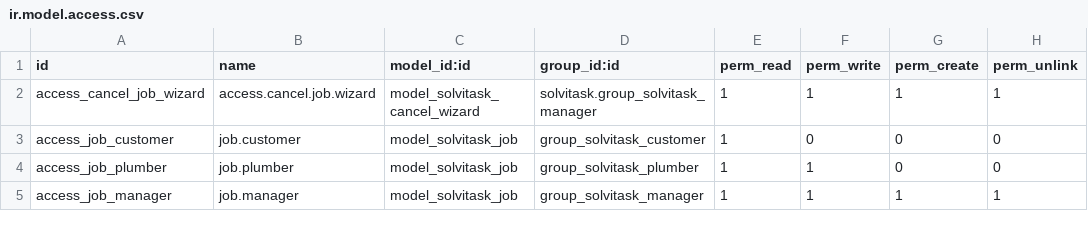
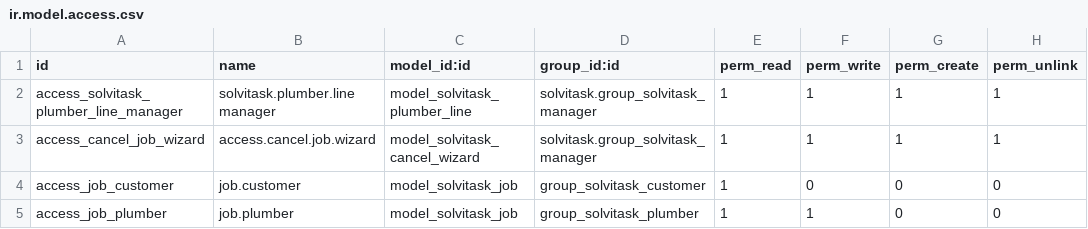
Before and after one commit to vinibrahaj/odoo-internship, a CSV file: security/ir.model.access.csv, drawn as a sheet; only a part is shown; the shorter side is filled out with more unchanged rows.

```diff
--- a/security/ir.model.access.csv
+++ b/security/ir.model.access.csv
@@ -1,2 +1,3 @@
 id,name,model_id:id,group_id:id,perm_read,perm_write,perm_create,perm_unlink
+access_solvitask_plumber_line_manager,solvitask.plumber.line manager,model_solvitask_plumber_line,solvitask.group_solvitask_manager,1,1,1,1
 access_cancel_job_wizard,access.cancel.job.wizard,model_solvitask_cancel_wizard,solvitask.group_solvitask_manager,1,1,1,1
```
Also changed, not shown: 3 other files.
